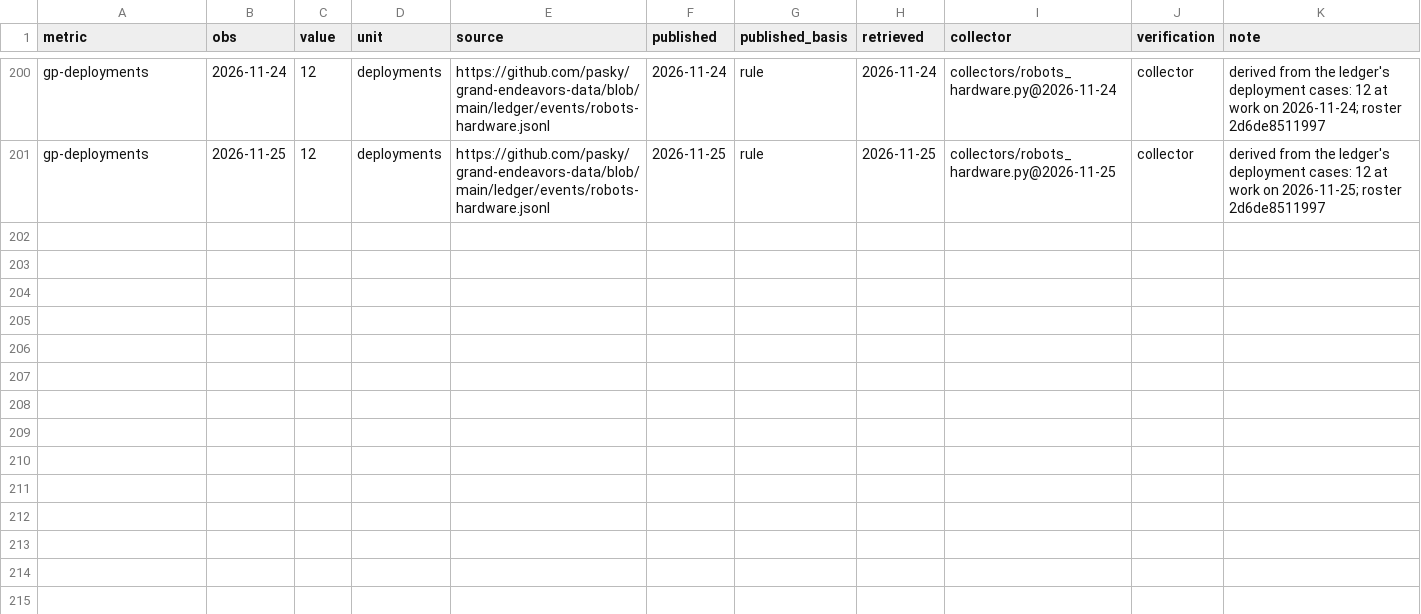
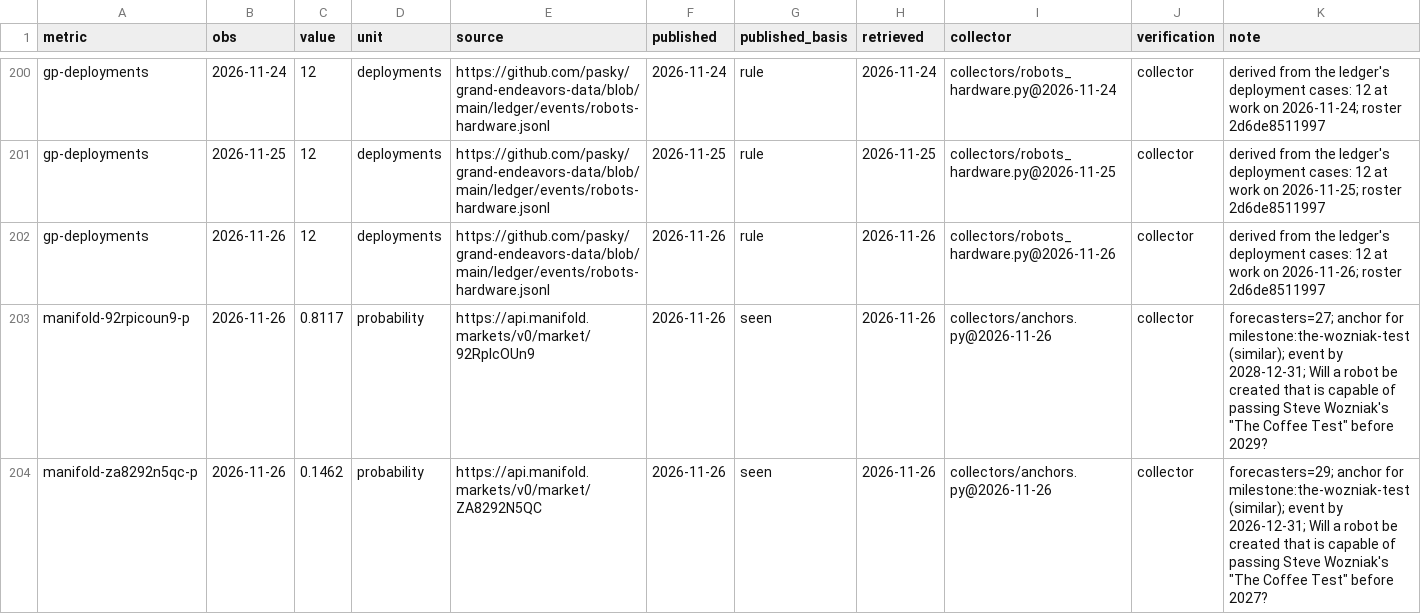
Before and after one commit to pasky/grand-endeavors-data, a CSV file: ledger/observations/robots-hardware.csv, drawn as a sheet; only a part is shown, gaps mark what is left out.

Commit message:
collect robots-hardware (2026-11-26)

```diff
--- a/ledger/observations/robots-hardware.csv
+++ b/ledger/observations/robots-hardware.csv
@@ -201 +201,4 @@ gp-deployments,2026-11-24,12,deployments,https://github.com/pasky/grand-endeavor
 gp-deployments,2026-11-25,12,deployments,https://github.com/pasky/grand-endeavors-data/blob/main/ledger/events/robots-hardware.jsonl,2026-11-25,rule,2026-11-25,collectors/robots_hardware.py@2026-11-25,collector,derived from the ledger's deployment cases: 12 at work on 2026-11-25; roster 2d6de8511997
+gp-deployments,2026-11-26,12,deployments,https://github.com/pasky/grand-endeavors-data/blob/main/ledger/events/robots-hardware.jsonl,2026-11-26,rule,2026-11-26,collectors/robots_hardware.py@2026-11-26,collector,derived from the ledger's deployment cases: 12 at work on 2026-11-26; roster 2d6de8511997
+manifold-92rpicoun9-p,2026-11-26,0.8117,probability,https://api.manifold.markets/v0/market/92RpIcOUn9,2026-11-26,seen,2026-11-26,collectors/anchors.py@2026-11-26,collector,"forecasters=27; anchor for milestone:the-wozniak-test (similar); event by 2028-12-31; Will a robot be created that is capable of passing Steve Wozniak's ""The Coffee Test"" before 2029?"
+manifold-za8292n5qc-p,2026-11-26,0.1462,probability,https://api.manifold.markets/v0/market/ZA8292N5QC,2026-11-26,seen,2026-11-26,collectors/anchors.py@2026-11-26,collector,"forecasters=29; anchor for milestone:the-wozniak-test (similar); event by 2026-12-31; Will a robot be created that is capable of passing Steve Wozniak's ""The Coffee Test"" before 2027?"
```
